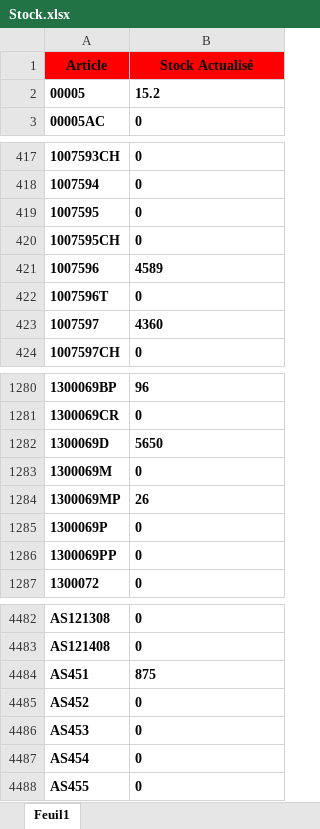
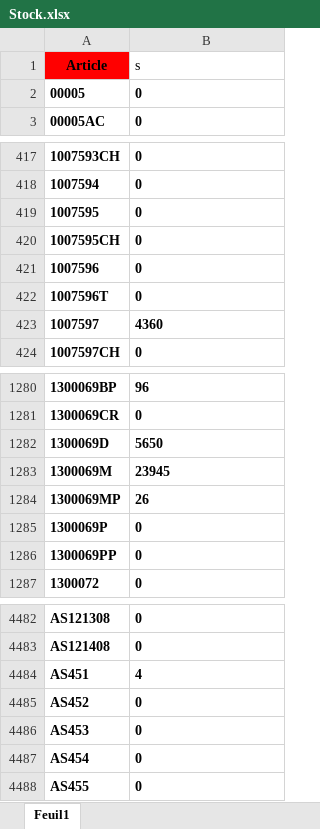
Before and after one commit to ghassenkha/arco, an Excel workbook: public/uploads/Stock.xlsx, sheet Feuil1, drawn as a sheet; only a part is shown, gaps mark what is left out; values as stored, in another font and other column widths than the file's, no borders; the diff names each change by its address in the sheet, - before the commit and + after, or states it on an @@ line.

```diff
--- a/public/uploads/Stock.xlsx (sheet Feuil1)
+++ b/public/uploads/Stock.xlsx (sheet Feuil1)
-B1: Stock Actualisé
+B1: s
@@ B1 fill: #FF0000 → none, bold: on → off, alignment: center → left @@
-B2 (s): 15.2
+B2 (s): 0
-B421 (s): 4589
+B421 (s): 0
-B1283 (s): 0
+B1283 (s): 23945
-B4484 (s): 875
+B4484 (s): 4
```
Also changed, not shown: public/uploads/Besoin.xlsx, 9 other files.
